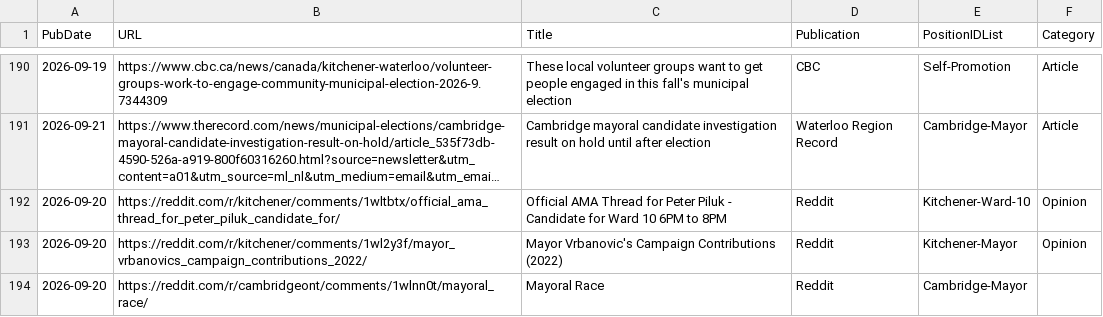
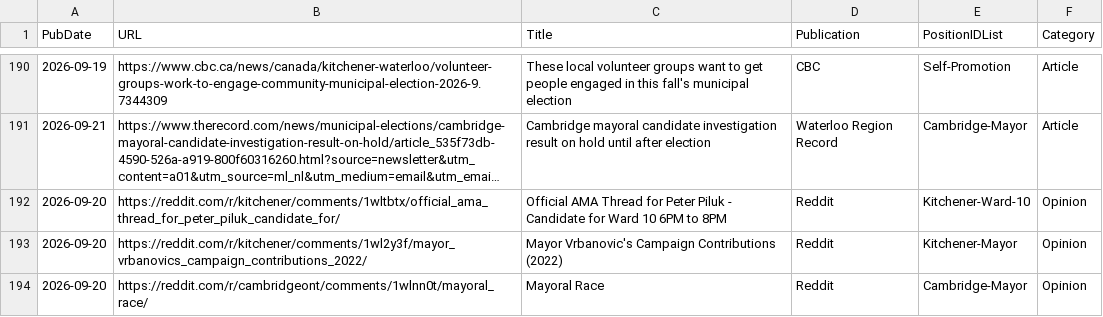
Before and after one commit to CivicTechWR/WRVotesMunicipal2026, a CSV file: docs/_data/sync/media.csv, drawn as a sheet; only a part is shown, gaps mark what is left out; long unchanged cells end in ….

Commit message:
Auto-commit: updated media.csv from Google Docs

```diff
--- a/docs/_data/sync/media.csv
+++ b/docs/_data/sync/media.csv
@@ -193,2 +193,2 @@ PubDate,URL,Title,Publication,PositionIDList,Category
 2026-09-20,https://reddit.com/r/kitchener/comments/1wl2y3f/mayor_vrbanovics_campaign_contributions_2022/,Mayor Vrbanovic's Campaign Contributions (2022),Reddit,Kitchener-Mayor,Opinion
-2026-09-20,https://reddit.com/r/cambridgeont/comments/1wlnn0t/mayoral_race/,Mayoral Race,Reddit,Cambridge-Mayor,
+2026-09-20,https://reddit.com/r/cambridgeont/comments/1wlnn0t/mayoral_race/,Mayoral Race,Reddit,Cambridge-Mayor,Opinion
```
